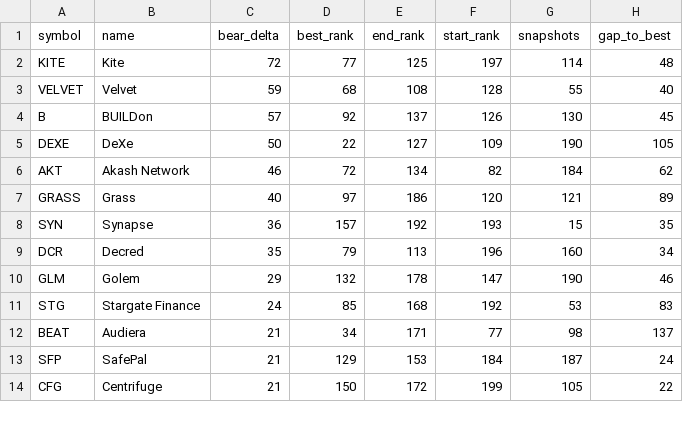
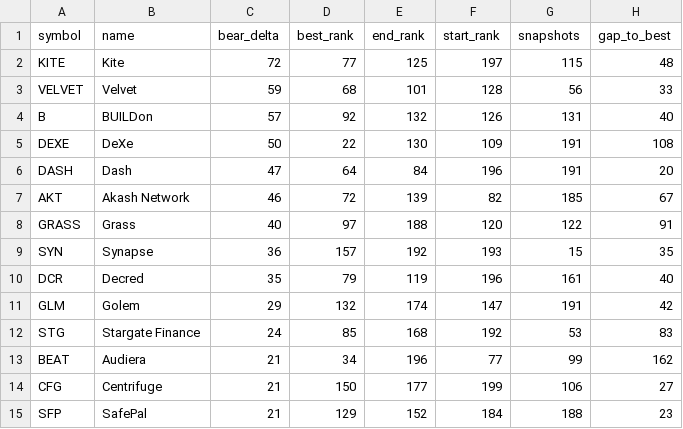
Before and after one commit to udipta-dev/rank-radar, a CSV file: data/out/table_quiet_accumulators.csv, drawn as a sheet; only a part is shown; the diff covers the shown part only.

```diff
--- a/data/out/table_quiet_accumulators.csv
+++ b/data/out/table_quiet_accumulators.csv
@@ -1,14 +1,15 @@
 symbol,name,bear_delta,best_rank,end_rank,start_rank,snapshots,gap_to_best
-KITE,Kite,72,77,125,197,114,48
-VELVET,Velvet,59,68,108,128,55,40
-B,BUILDon,57,92,137,126,130,45
-DEXE,DeXe,50,22,127,109,190,105
-AKT,Akash Network,46,72,134,82,184,62
-GRASS,Grass,40,97,186,120,121,89
+KITE,Kite,72,77,125,197,115,48
+VELVET,Velvet,59,68,101,128,56,33
+B,BUILDon,57,92,132,126,131,40
+DEXE,DeXe,50,22,130,109,191,108
+DASH,Dash,47,64,84,196,191,20
+AKT,Akash Network,46,72,139,82,185,67
+GRASS,Grass,40,97,188,120,122,91
 SYN,Synapse,36,157,192,193,15,35
-DCR,Decred,35,79,113,196,160,34
-GLM,Golem,29,132,178,147,190,46
+DCR,Decred,35,79,119,196,161,40
+GLM,Golem,29,132,174,147,191,42
 STG,Stargate Finance,24,85,168,192,53,83
-BEAT,Audiera,21,34,171,77,98,137
-SFP,SafePal,21,129,153,184,187,24
-CFG,Centrifuge,21,150,172,199,105,22
+BEAT,Audiera,21,34,196,77,99,162
+CFG,Centrifuge,21,150,177,199,106,27
+SFP,SafePal,21,129,152,184,188,23
```
Also changed, not shown: 39 edited cells elsewhere in this file, data/out/table_climbers_overall.csv, data/out/table_high_conviction_climbers.csv, 15 other files.
